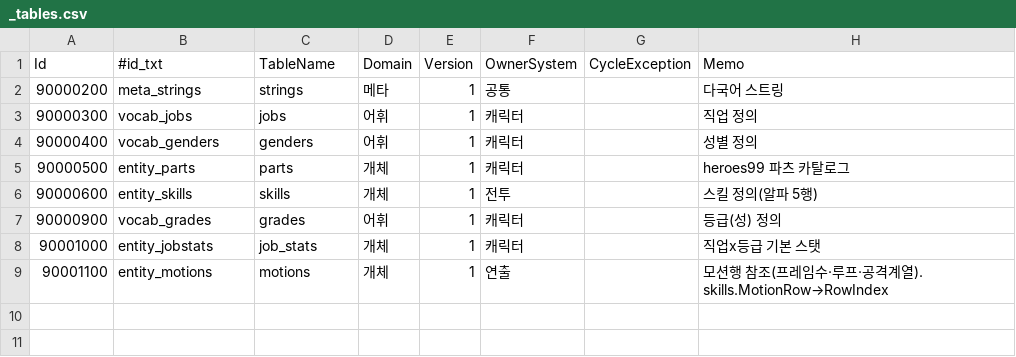
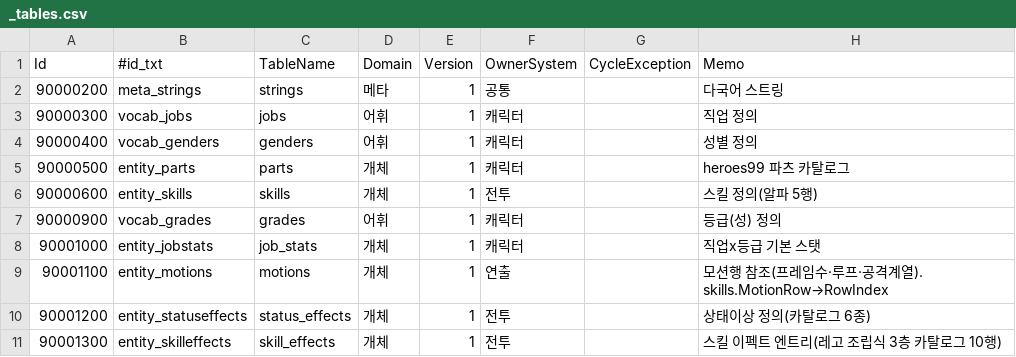
Before and after one commit to LeeJuls/ProjectTP, a CSV file: Resource/data/_tables.csv, drawn as a sheet.

```diff
--- a/Resource/data/_tables.csv
+++ b/Resource/data/_tables.csv
@@ -9 +9,3 @@ Id,#id_txt,TableName,Domain,Version,OwnerSystem,CycleException,Memo
 90001100,entity_motions,motions,개체,1,연출,,모션행 참조(프레임수·루프·공격계열). skills.MotionRow→RowIndex
+90001200,entity_statuseffects,status_effects,개체,1,전투,,상태이상 정의(카탈로그 6종)
+90001300,entity_skilleffects,skill_effects,개체,1,전투,,스킬 이펙트 엔트리(레고 조립식 3층 카탈로그 10행)
```
Also changed, not shown: 2 other files.
